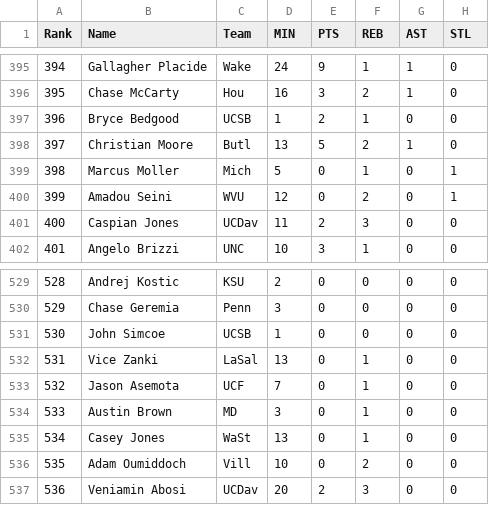
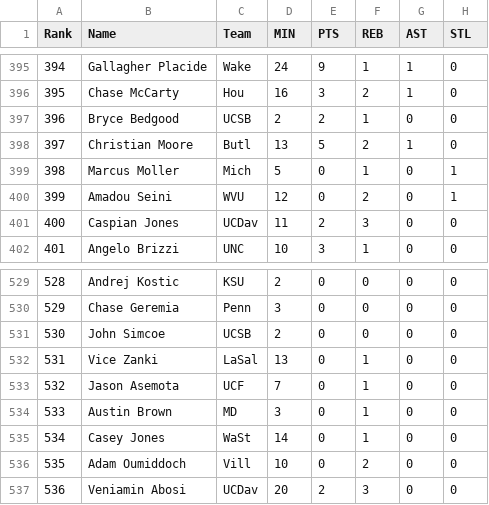
Before and after one commit to Pizzaratops/MFHFBHQ, a CSV file: sports/cbb/scripts/data/daily-9cat_ncaab_2026-11-27.csv, drawn as a sheet; only a part is shown, gaps mark what is left out; the diff names each change by its address in the sheet, - before the commit and + after, or states it on an @@ line.

```diff
--- a/sports/cbb/scripts/data/daily-9cat_ncaab_2026-11-27.csv
+++ b/sports/cbb/scripts/data/daily-9cat_ncaab_2026-11-27.csv
-D397 (MIN): 1
+D397 (MIN): 2
-D531 (MIN): 1
+D531 (MIN): 2
-D535 (MIN): 13
+D535 (MIN): 14
```
Also changed, not shown: 14 other files.
